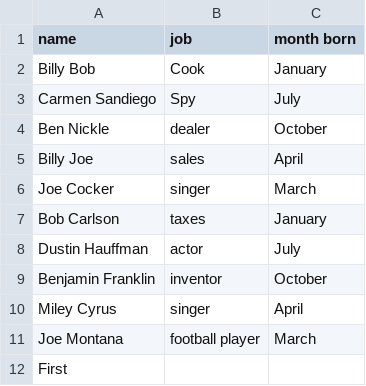
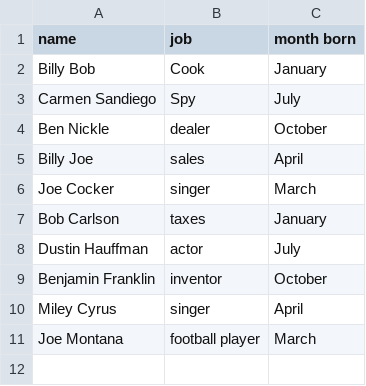
Before and after one commit to Karely3412/python-foundation, a CSV file: csv_files/testing_csv_file/testing_csv_file.csv, drawn as a sheet; the diff names each change by its address in the sheet, - before the commit and + after, or states it on an @@ line.

```diff
--- a/csv_files/testing_csv_file/testing_csv_file.csv
+++ b/csv_files/testing_csv_file/testing_csv_file.csv
-row 12: First
```
Also changed, not shown: 3 other files.
